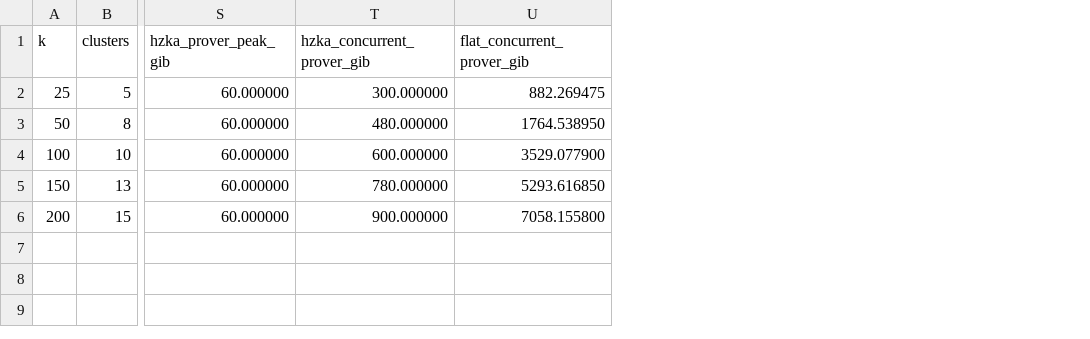
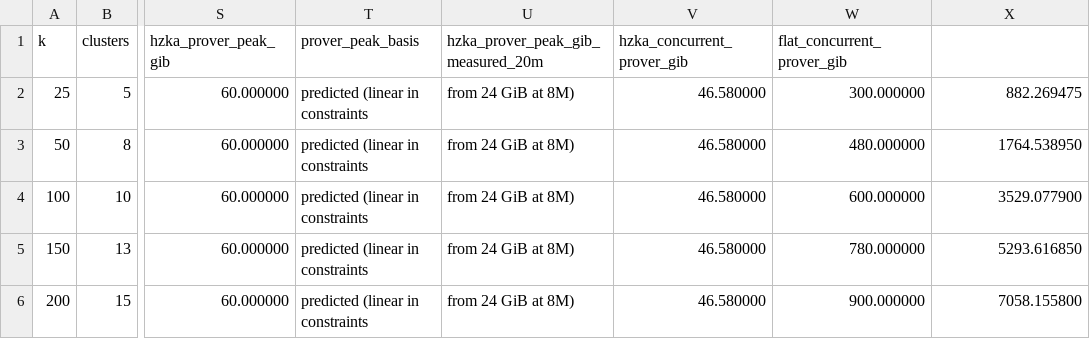
Before and after one commit to mihwuan/H-ZKA, a CSV file: HZKA/result/revision2/e6_overhead.csv, drawn as a sheet; only a part is shown, gaps mark what is left out; addresses are those after the commit; the diff names each change by its address in the sheet, - before the commit and + after, or states it on an @@ line.

```diff
--- a/HZKA/result/revision2/e6_overhead.csv
+++ b/HZKA/result/revision2/e6_overhead.csv
+column T (prover_peak_basis), rows 2-6: all predicted (linear in constraints
+column U, rows 1-6: hzka_prover_peak_gib_measured_20m | from 24 GiB at 8M) | from 24 GiB at 8M) | from 24 GiB at 8M) | from 24 GiB at 8M) | from 24 GiB at 8M)
+column V (hzka_concurrent_prover_gib), rows 2-6: all 46.580000
-W1: hzka_concurrent_prover_gib
+W1: flat_concurrent_prover_gib
-X1: flat_concurrent_prover_gib
+X1: (empty)
```
Also changed, not shown: artifact-manifest.csv, 5 other files.
